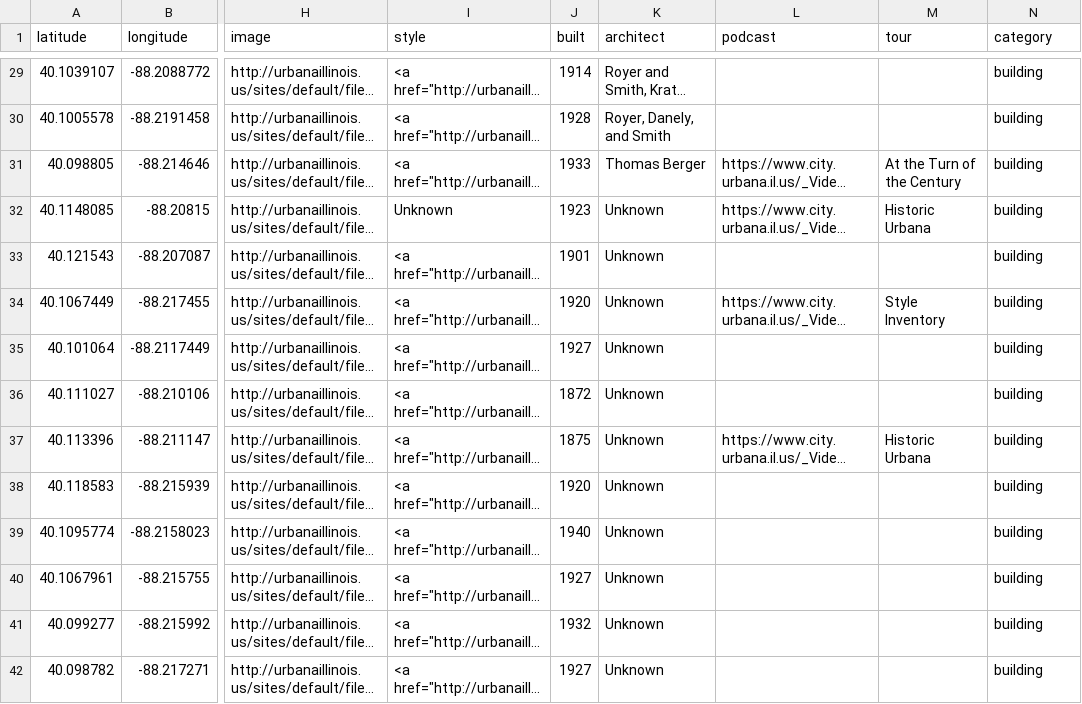
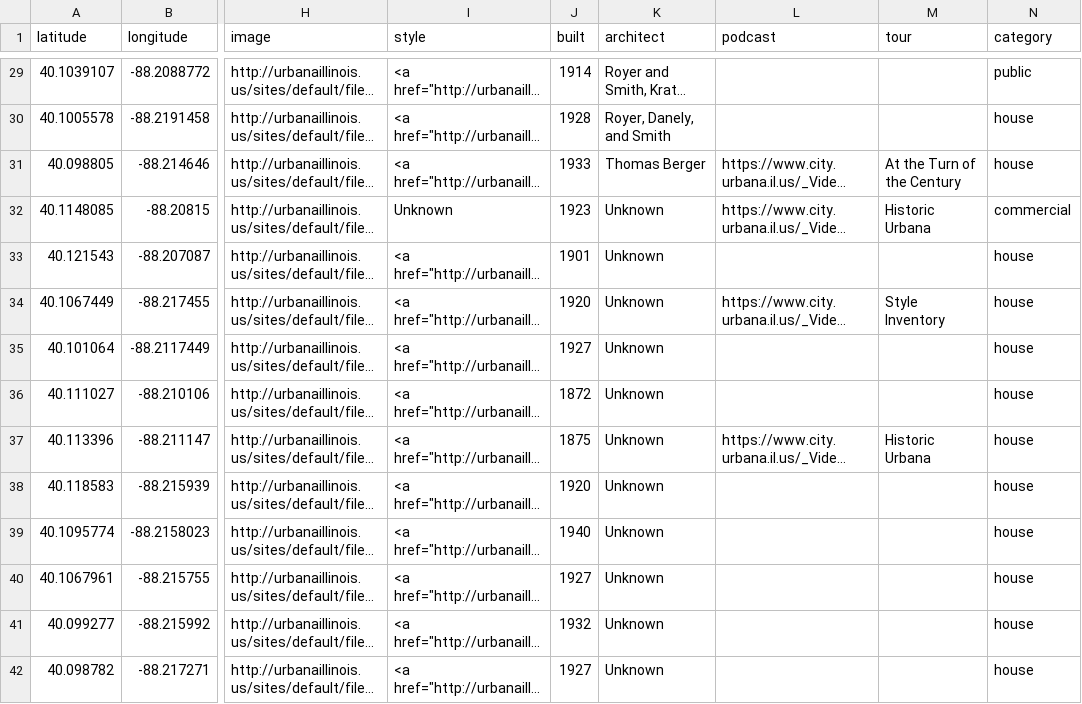
Before and after one commit to urbana-planning/historic-urbana-webmap, a CSV file: historic_urbana.csv, drawn as a sheet; only a part is shown, gaps mark what is left out; long unchanged cells end in …; the diff covers the shown part only; the diff names each change by its address in the sheet, - before the commit and + after, or states it on an @@ line.

```diff
--- a/historic_urbana.csv
+++ b/historic_urbana.csv
-N29 (category): building
+N29 (category): public
-N30:N31 (category): building
+N30:N31 (category): house
-N32 (category): building
+N32 (category): commercial
-N33:N42 (category): building
+N33:N42 (category): house
```
Also changed, not shown: 103 edited cells elsewhere in this file, 3 other files.
